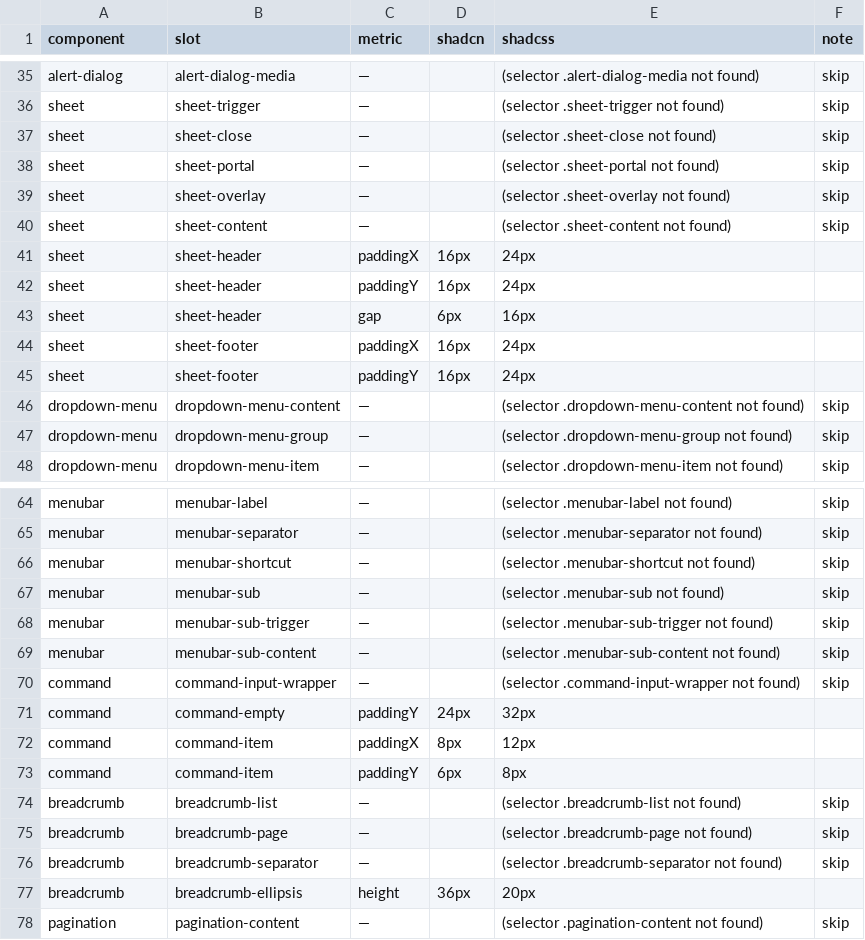
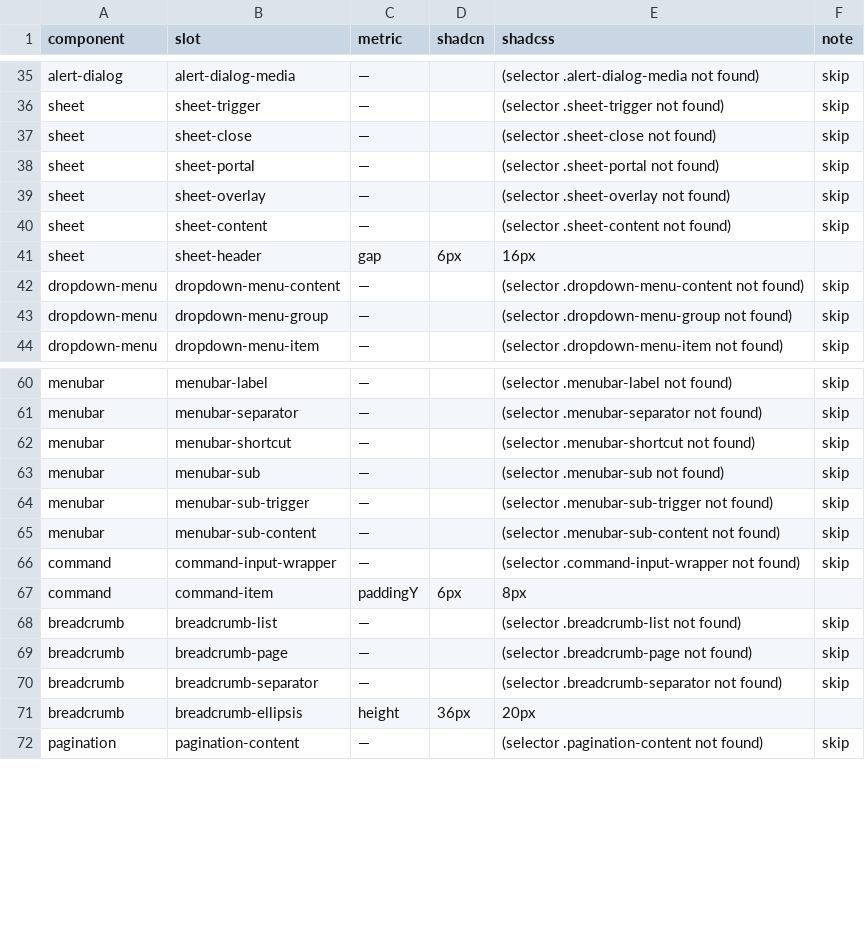
Before and after one commit to russfranky/shadcss-ui, a CSV file: qa/fidelity/gaps.csv, drawn as a sheet; only a part is shown, gaps mark what is left out.

Commit message:
fix(fidelity): sheet + command spacing to shadcn spec

```diff
--- a/qa/fidelity/gaps.csv
+++ b/qa/fidelity/gaps.csv
@@ -40,7 +40,3 @@
 "sheet","sheet-content","—","","(selector .sheet-content not found)","skip"
-"sheet","sheet-header","paddingX","16px","24px",""
-"sheet","sheet-header","paddingY","16px","24px",""
 "sheet","sheet-header","gap","6px","16px",""
-"sheet","sheet-footer","paddingX","16px","24px",""
-"sheet","sheet-footer","paddingY","16px","24px",""
 "dropdown-menu","dropdown-menu-content","—","","(selector .dropdown-menu-content not found)","skip"
@@ -70,4 +66,2 @@
 "command","command-input-wrapper","—","","(selector .command-input-wrapper not found)","skip"
-"command","command-empty","paddingY","24px","32px",""
-"command","command-item","paddingX","8px","12px",""
 "command","command-item","paddingY","6px","8px",""
```
Also changed, not shown: 6 other files.
